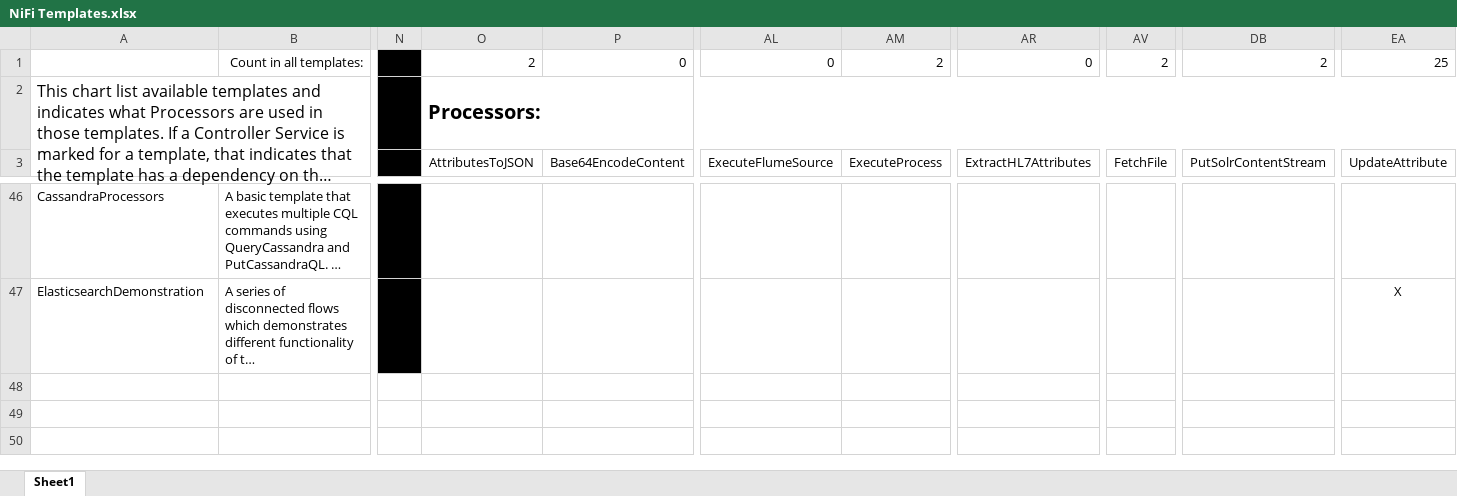
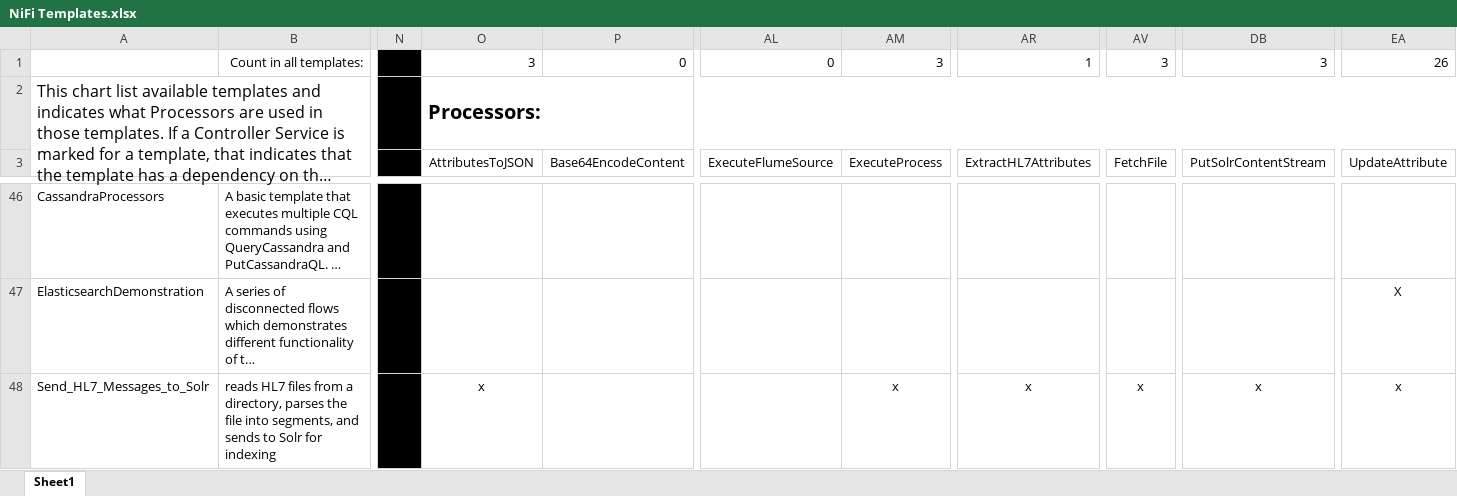
Before and after one commit to hortonworks-gallery/nifi-templates, an Excel workbook: NiFi Templates.xlsx, sheet Sheet1, drawn as a sheet; only a part is shown, gaps mark what is left out; long unchanged cells end in …; values as stored, in another font and other column widths than the file's, no borders; rows hold the shown columns only; the diff names each change by its address in the sheet, - before the commit and + after, or states it on an @@ line.

Commit message:
added sample hl7 template. described here: https://community.hortonworks.com/articles/20318/visualize-patients-complaints-to-their-doctors-usi.html

```diff
--- a/NiFi Templates.xlsx (sheet Sheet1)
+++ b/NiFi Templates.xlsx (sheet Sheet1)
-O1: 2
+O1: 3
-AM1: 2
+AM1: 3
-AR1: 0
+AR1: 1
-AV1: 2
+AV1: 3
-DB1: 2
+DB1: 3
-EA1: 25
+EA1: 26
+row 48: Send_HL7_Messages_to_Solr | reads HL7 files from a directory, parses the file into segments, and sends to Solr for indexing |  | x |  |  | x | x | x | x | x
```
Also changed, not shown: formulas that keep their value, 1 other file.
